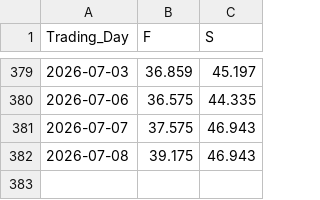
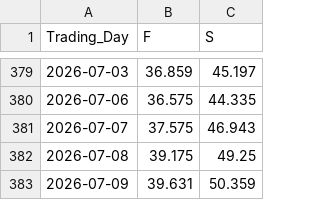
Before and after one commit to Economics-SP-V/Test, a CSV file: Produkte/Preise/Preise.csv, drawn as a sheet; only a part is shown, gaps mark what is left out.

```diff
--- a/Produkte/Preise/Preise.csv
+++ b/Produkte/Preise/Preise.csv
@@ -381,2 +381,3 @@ Trading_Day,F,S
 2026-07-07,37.575,46.943
-2026-07-08,39.175,46.943
+2026-07-08,39.175,49.25
+2026-07-09,39.631,50.359
```
Also changed, not shown: Produkte/Preise/KrPr.csv, 2 other files.
